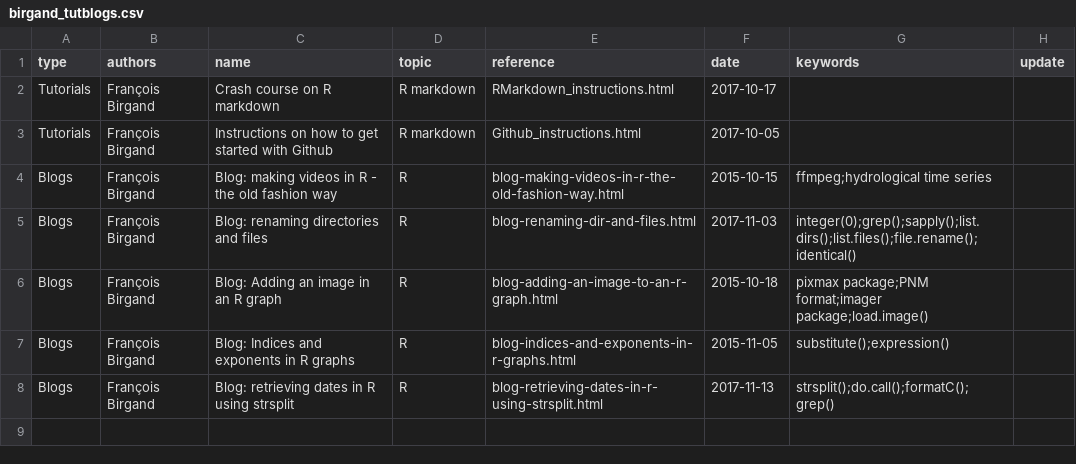
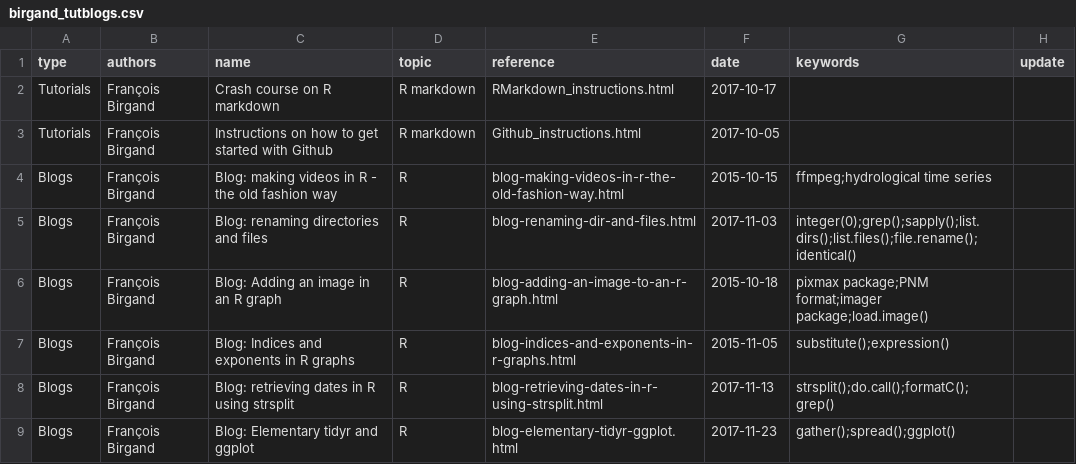
Before and after one commit to francoisbirgand/francoisbirgand.github.io, a CSV file: birgand_tutblogs.csv, drawn as a sheet; the diff names each change by its address in the sheet, - before the commit and + after, or states it on an @@ line.

Commit message:
adding blog on tidyr and ggplot

```diff
--- a/birgand_tutblogs.csv
+++ b/birgand_tutblogs.csv
+row 9: Blogs | François Birgand | Blog: Elementary tidyr and ggplot | R | blog-elementary-tidyr-ggplot.html | 2017-11-23 | gather();spread();ggplot()
```
Also changed, not shown: 3 other files.
